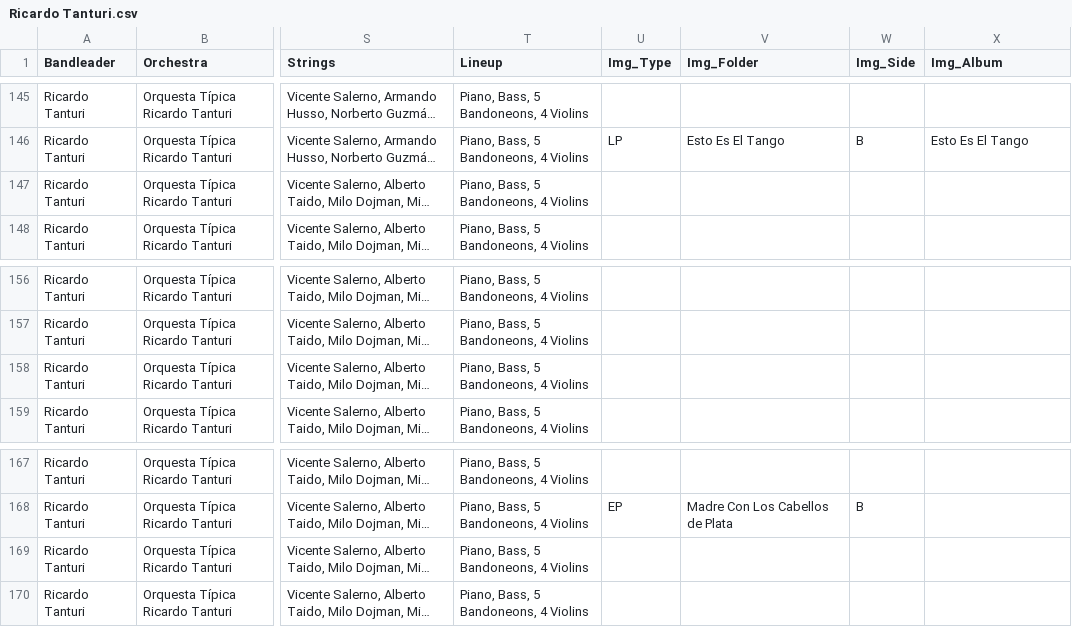
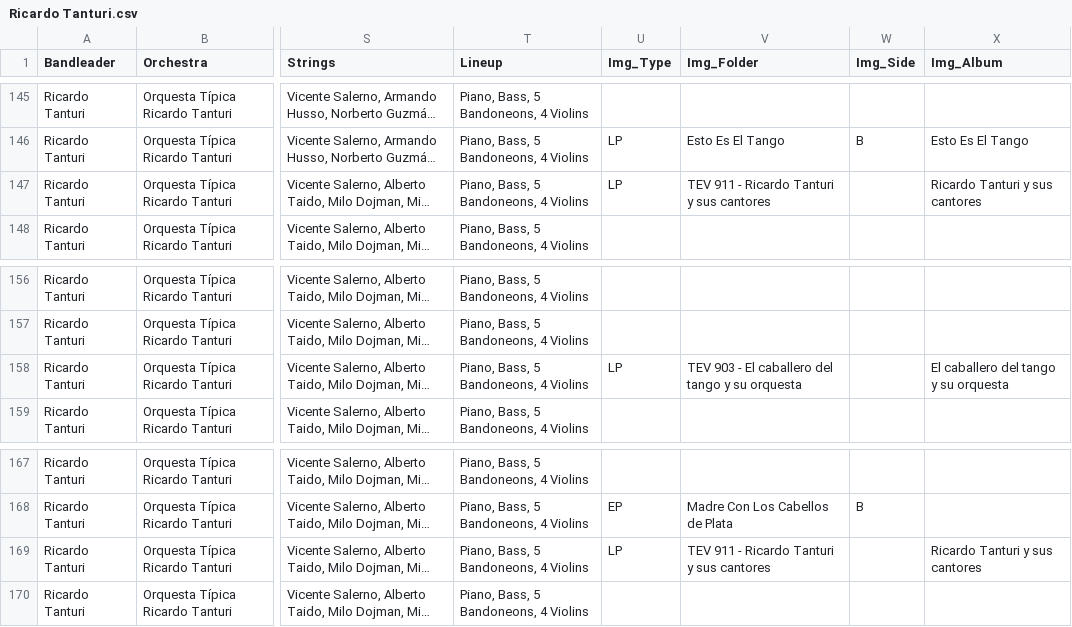
Before and after one commit to sericson0/tango-discographies, a CSV file: csv_files/Ricardo Tanturi.csv, drawn as a sheet; only a part is shown, gaps mark what is left out; long unchanged cells end in …; the diff names each change by its address in the sheet, - before the commit and + after, or states it on an @@ line.

```diff
--- a/csv_files/Ricardo Tanturi.csv
+++ b/csv_files/Ricardo Tanturi.csv
-U147 (Img_Type): (empty)
+U147 (Img_Type): LP
-V147 (Img_Folder): (empty)
+V147 (Img_Folder): TEV 911 - Ricardo Tanturi y sus cantores
-X147 (Img_Album): (empty)
+X147 (Img_Album): Ricardo Tanturi y sus cantores
-U158 (Img_Type): (empty)
+U158 (Img_Type): LP
-V158 (Img_Folder): (empty)
+V158 (Img_Folder): TEV 903 - El caballero del tango y su orquesta
-X158 (Img_Album): (empty)
+X158 (Img_Album): El caballero del tango y su orquesta
-U169 (Img_Type): (empty)
+U169 (Img_Type): LP
-V169 (Img_Folder): (empty)
+V169 (Img_Folder): TEV 911 - Ricardo Tanturi y sus cantores
-X169 (Img_Album): (empty)
+X169 (Img_Album): Ricardo Tanturi y sus cantores
```
Also changed, not shown: csv_files/Agustín Magaldi.csv, csv_files/Horacio Salgan.csv, 21 other files.
